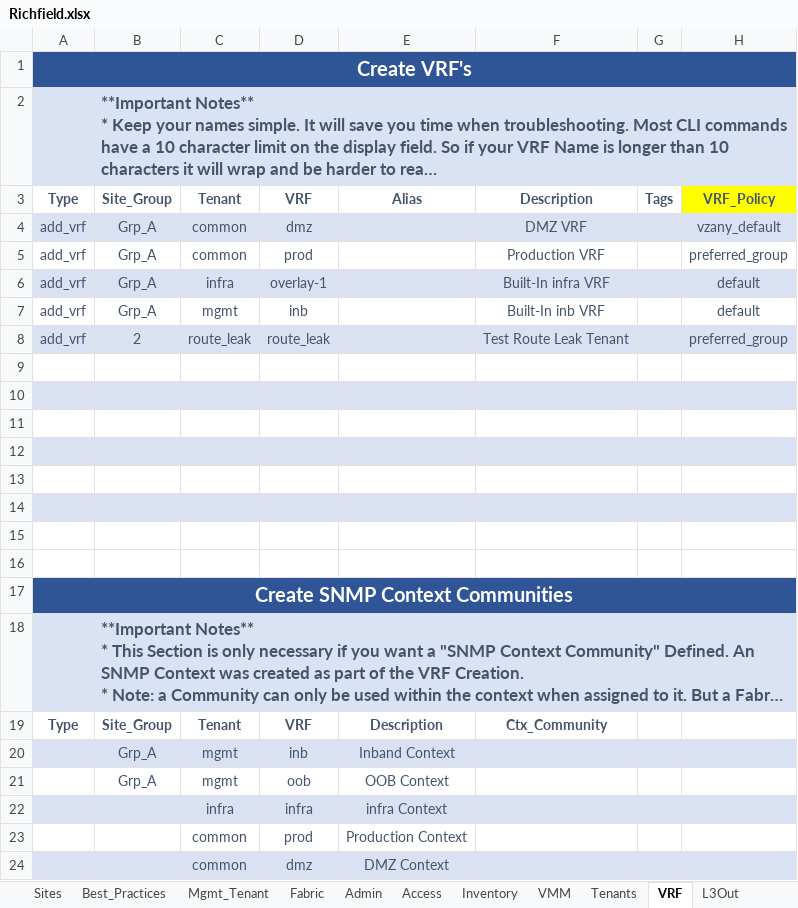
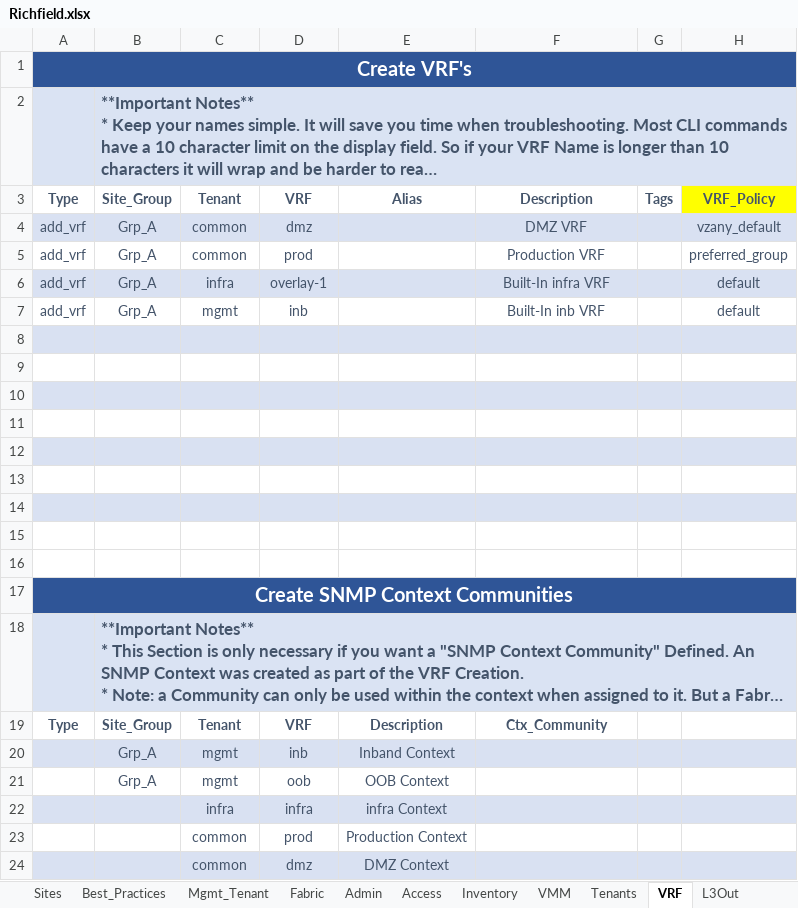
Before and after one commit to scotttyso/iac, an Excel workbook: Richfield.xlsx, sheet VRF, drawn as a sheet; long unchanged cells end in …; values as stored, in another font and other column widths than the file's, no borders; the diff names each change by its address in the sheet, - before the commit and + after, or states it on an @@ line.

Commit message:
removing test tenants

```diff
--- a/Richfield.xlsx (sheet VRF)
+++ b/Richfield.xlsx (sheet VRF)
-row 8: add_vrf | 2 | route_leak | route_leak |  | Test Route Leak Tenant |  | preferred_group
+row 8: (empty)
```
Also changed, not shown: sheet L3Out, sheet EPGs, sheet Bridge_Domains, sheet Tenants, 34 other files.
